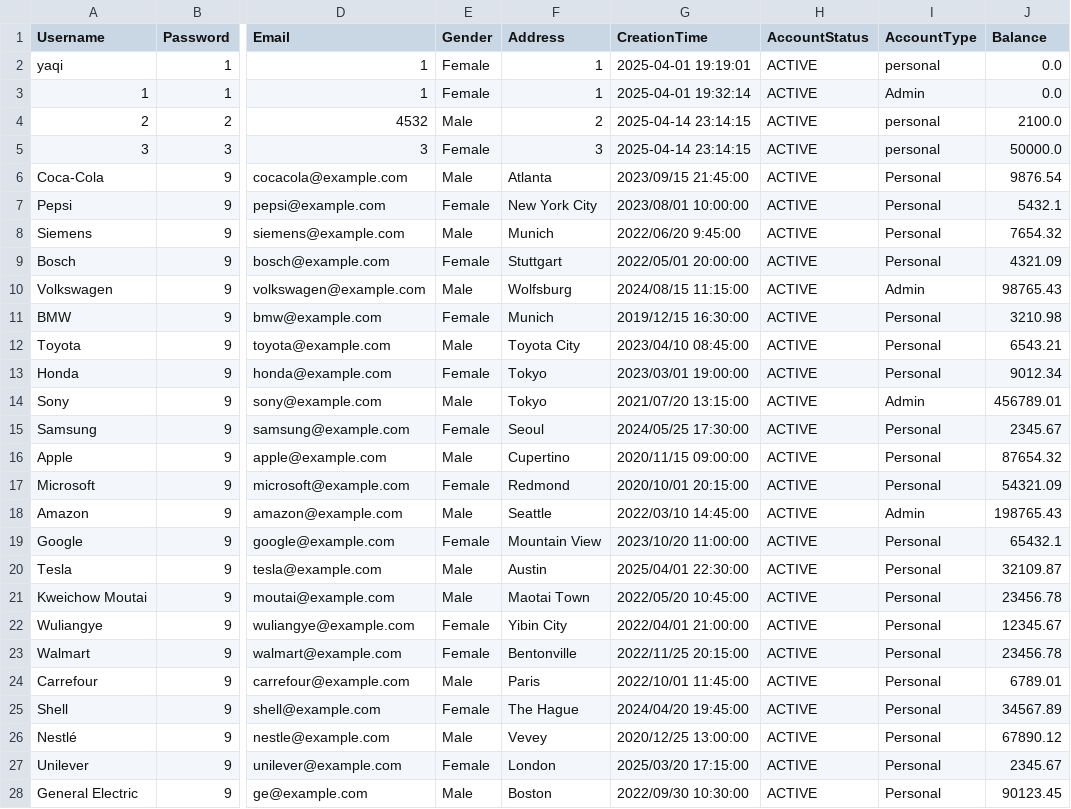
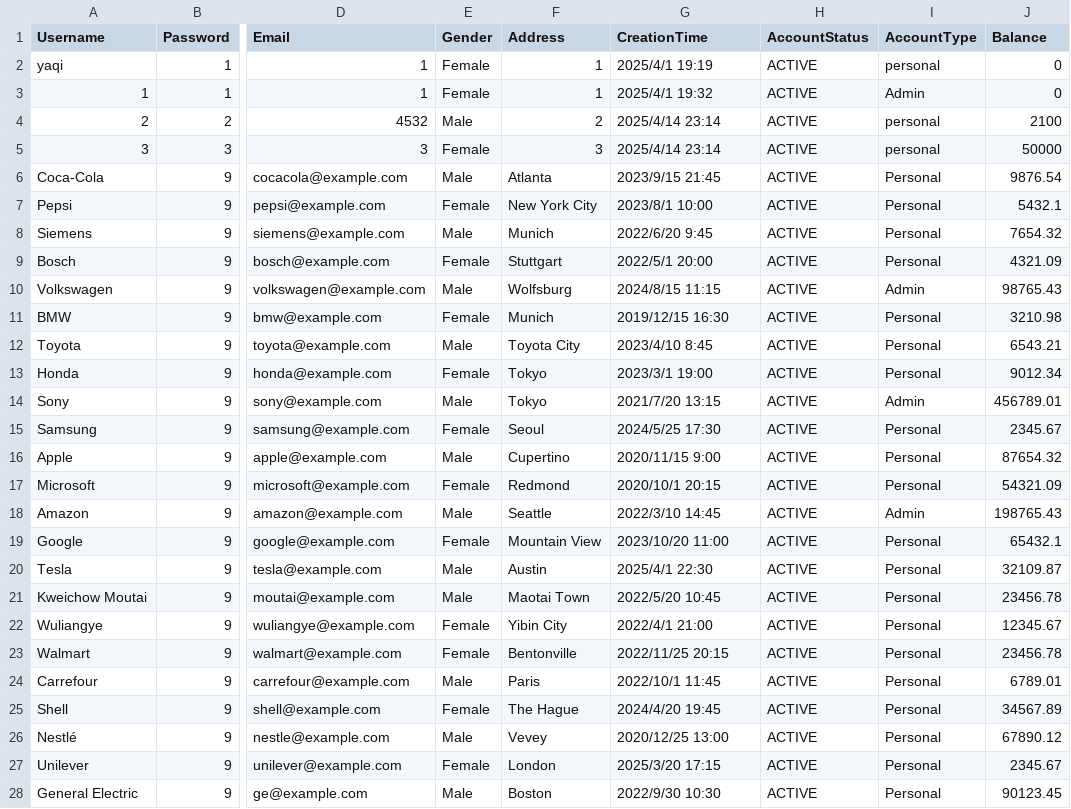
Before and after one commit to HuYang1145/SmartFinance, a CSV file: accounts.csv, drawn as a sheet; only a part is shown, gaps mark what is left out; the diff covers the shown part only; the diff names each change by its address in the sheet, - before the commit and + after, or states it on an @@ line.

```diff
--- a/accounts.csv
+++ b/accounts.csv
-G2 (CreationTime): 2025-04-01 19:19:01
+G2 (CreationTime): 2025/4/1 19:19
-J2:J3 (Balance): 0.0
+J2:J3 (Balance): 0
-G3 (CreationTime): 2025-04-01 19:32:14
+G3 (CreationTime): 2025/4/1 19:32
-G4:G5 (CreationTime): 2025-04-14 23:14:15
+G4:G5 (CreationTime): 2025/4/14 23:14
-J4 (Balance): 2100.0
+J4 (Balance): 2100
-J5 (Balance): 50000.0
+J5 (Balance): 50000
-G6 (CreationTime): 2023/09/15 21:45:00
+G6 (CreationTime): 2023/9/15 21:45
-G7 (CreationTime): 2023/08/01 10:00:00
+G7 (CreationTime): 2023/8/1 10:00
-G8 (CreationTime): 2022/06/20 9:45:00
+G8 (CreationTime): 2022/6/20 9:45
-G9 (CreationTime): 2022/05/01 20:00:00
+G9 (CreationTime): 2022/5/1 20:00
-G10 (CreationTime): 2024/08/15 11:15:00
+G10 (CreationTime): 2024/8/15 11:15
-G11 (CreationTime): 2019/12/15 16:30:00
+G11 (CreationTime): 2019/12/15 16:30
-G12 (CreationTime): 2023/04/10 08:45:00
+G12 (CreationTime): 2023/4/10 8:45
-G13 (CreationTime): 2023/03/01 19:00:00
+G13 (CreationTime): 2023/3/1 19:00
-G14 (CreationTime): 2021/07/20 13:15:00
+G14 (CreationTime): 2021/7/20 13:15
-G15 (CreationTime): 2024/05/25 17:30:00
+G15 (CreationTime): 2024/5/25 17:30
-G16 (CreationTime): 2020/11/15 09:00:00
+G16 (CreationTime): 2020/11/15 9:00
-G17 (CreationTime): 2020/10/01 20:15:00
+G17 (CreationTime): 2020/10/1 20:15
-G18 (CreationTime): 2022/03/10 14:45:00
+G18 (CreationTime): 2022/3/10 14:45
-G19 (CreationTime): 2023/10/20 11:00:00
+G19 (CreationTime): 2023/10/20 11:00
-G20 (CreationTime): 2025/04/01 22:30:00
+G20 (CreationTime): 2025/4/1 22:30
-G21 (CreationTime): 2022/05/20 10:45:00
+G21 (CreationTime): 2022/5/20 10:45
-G22 (CreationTime): 2022/04/01 21:00:00
+G22 (CreationTime): 2022/4/1 21:00
-G23 (CreationTime): 2022/11/25 20:15:00
+G23 (CreationTime): 2022/11/25 20:15
-G24 (CreationTime): 2022/10/01 11:45:00
+G24 (CreationTime): 2022/10/1 11:45
-G25 (CreationTime): 2024/04/20 19:45:00
+G25 (CreationTime): 2024/4/20 19:45
-G26 (CreationTime): 2020/12/25 13:00:00
+G26 (CreationTime): 2020/12/25 13:00
-G27 (CreationTime): 2025/03/20 17:15:00
+G27 (CreationTime): 2025/3/20 17:15
-G28 (CreationTime): 2022/09/30 10:30:00
+G28 (CreationTime): 2022/9/30 10:30
```
Also changed, not shown: 1 added row and 13 edited cells elsewhere in this file, transactions.csv, 2 other files.
